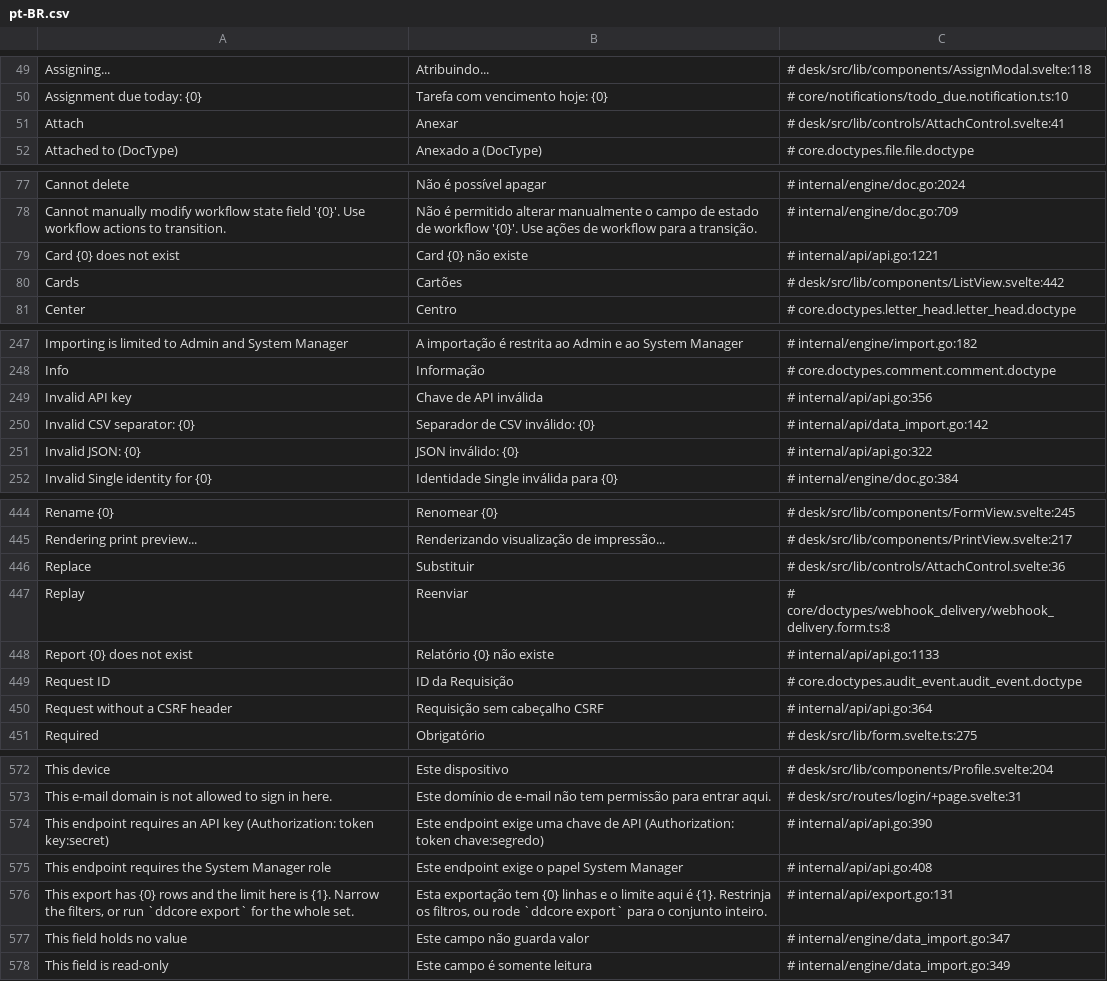
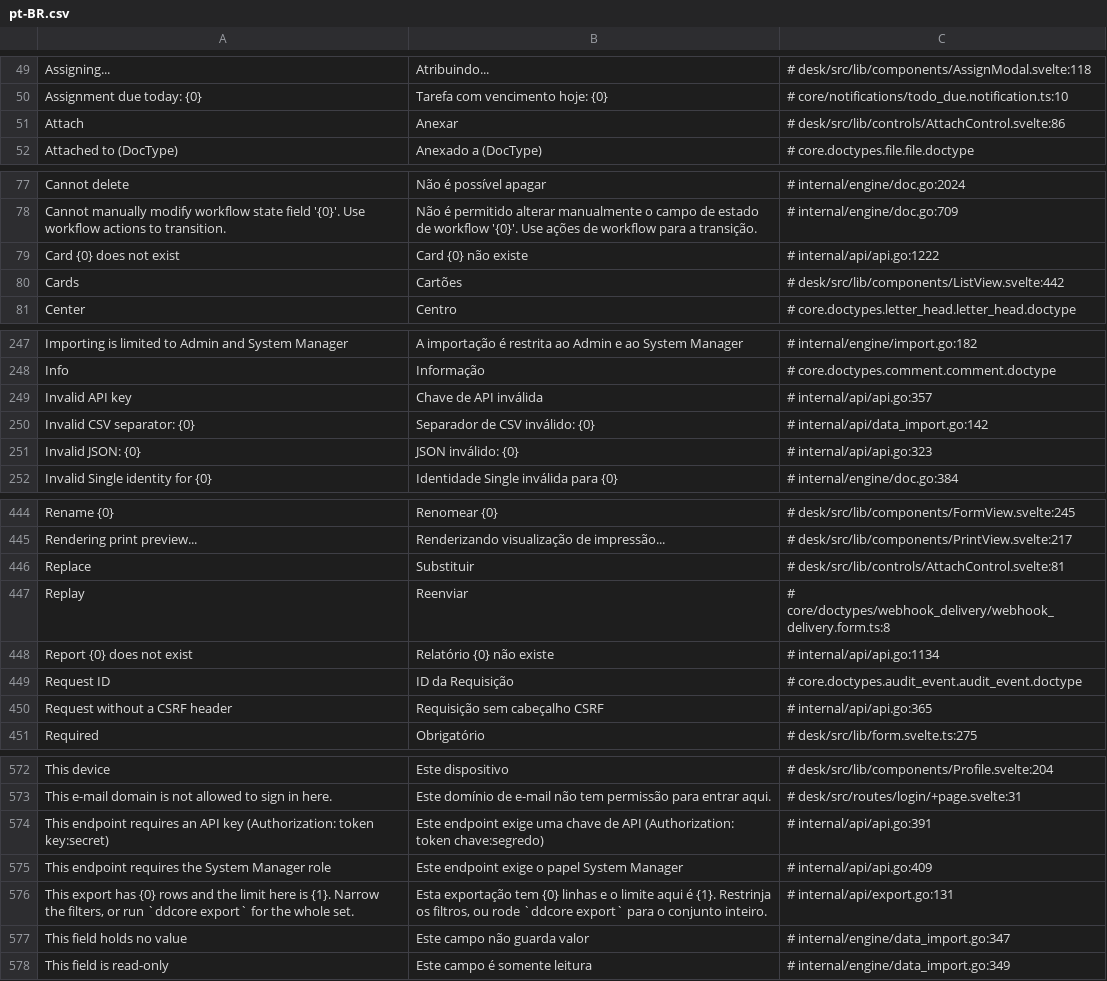
Before and after one commit to jrvidotti/ddcore, a CSV file: core/translations/pt-BR.csv, drawn as a sheet; only a part is shown, gaps mark what is left out; the diff covers the shown part only.

```diff
--- a/core/translations/pt-BR.csv
+++ b/core/translations/pt-BR.csv
@@ -50,3 +50,3 @@ Assigning...,Atribuindo...,# desk/src/lib/components/AssignModal.svelte:118
 Assignment due today: {0},Tarefa com vencimento hoje: {0},# core/notifications/todo_due.notification.ts:10
-Attach,Anexar,# desk/src/lib/controls/AttachControl.svelte:41
+Attach,Anexar,# desk/src/lib/controls/AttachControl.svelte:86
 Attached to (DocType),Anexado a (DocType),# core.doctypes.file.file.doctype
@@ -78,3 +78,3 @@ Cannot delete,Não é possível apagar,# internal/engine/doc.go:2024
 Cannot manually modify workflow state field '{0}'. Use workflow actions to transition.,Não é permitido alterar manualmente o campo de estado de workflow '{0}'. Use ações de workflow para a transição.,# internal/engine/doc.go:709
-Card {0} does not exist,Card {0} não existe,# internal/api/api.go:1221
+Card {0} does not exist,Card {0} não existe,# internal/api/api.go:1222
 Cards,Cartões,# desk/src/lib/components/ListView.svelte:442
@@ -248,5 +248,5 @@ Importing is limited to Admin and System Manager,A importação é restrita ao A
 Info,Informação,# core.doctypes.comment.comment.doctype
-Invalid API key,Chave de API inválida,# internal/api/api.go:356
+Invalid API key,Chave de API inválida,# internal/api/api.go:357
 Invalid CSV separator: {0},Separador de CSV inválido: {0},# internal/api/data_import.go:142
-Invalid JSON: {0},JSON inválido: {0},# internal/api/api.go:322
+Invalid JSON: {0},JSON inválido: {0},# internal/api/api.go:323
 Invalid Single identity for {0},Identidade Single inválida para {0},# internal/engine/doc.go:384
@@ -445,7 +445,7 @@ Rename {0},Renomear {0},# desk/src/lib/components/FormView.svelte:245
 Rendering print preview...,Renderizando visualização de impressão...,# desk/src/lib/components/PrintView.svelte:217
-Replace,Substituir,# desk/src/lib/controls/AttachControl.svelte:36
+Replace,Substituir,# desk/src/lib/controls/AttachControl.svelte:81
 Replay,Reenviar,# core/doctypes/webhook_delivery/webhook_delivery.form.ts:8
-Report {0} does not exist,Relatório {0} não existe,# internal/api/api.go:1133
+Report {0} does not exist,Relatório {0} não existe,# internal/api/api.go:1134
 Request ID,ID da Requisição,# core.doctypes.audit_event.audit_event.doctype
-Request without a CSRF header,Requisição sem cabeçalho CSRF,# internal/api/api.go:364
+Request without a CSRF header,Requisição sem cabeçalho CSRF,# internal/api/api.go:365
 Required,Obrigatório,# desk/src/lib/form.svelte.ts:275
@@ -573,4 +573,4 @@ This device,Este dispositivo,# desk/src/lib/components/Profile.svelte:204
 This e-mail domain is not allowed to sign in here.,Este domínio de e-mail não tem permissão para entrar aqui.,# desk/src/routes/login/+page.svelte:31
-This endpoint requires an API key (Authorization: token key:secret),Este endpoint exige uma chave de API (Authorization: token chave:segredo),# internal/api/api.go:390
-This endpoint requires the System Manager role,Este endpoint exige o papel System Manager,# internal/api/api.go:408
+This endpoint requires an API key (Authorization: token key:secret),Este endpoint exige uma chave de API (Authorization: token chave:segredo),# internal/api/api.go:391
+This endpoint requires the System Manager role,Este endpoint exige o papel System Manager,# internal/api/api.go:409
 "This export has {0} rows and the limit here is {1}. Narrow the filters, or run `ddcore export` for the whole set.","Esta exportação tem {0} linhas e o limite aqui é {1}. Restrinja os filtros, ou rode `ddcore export` para o conjunto inteiro.",# internal/api/export.go:131
```
Also changed, not shown: 1 added row and 26 edited cells elsewhere in this file, 13 other files.
